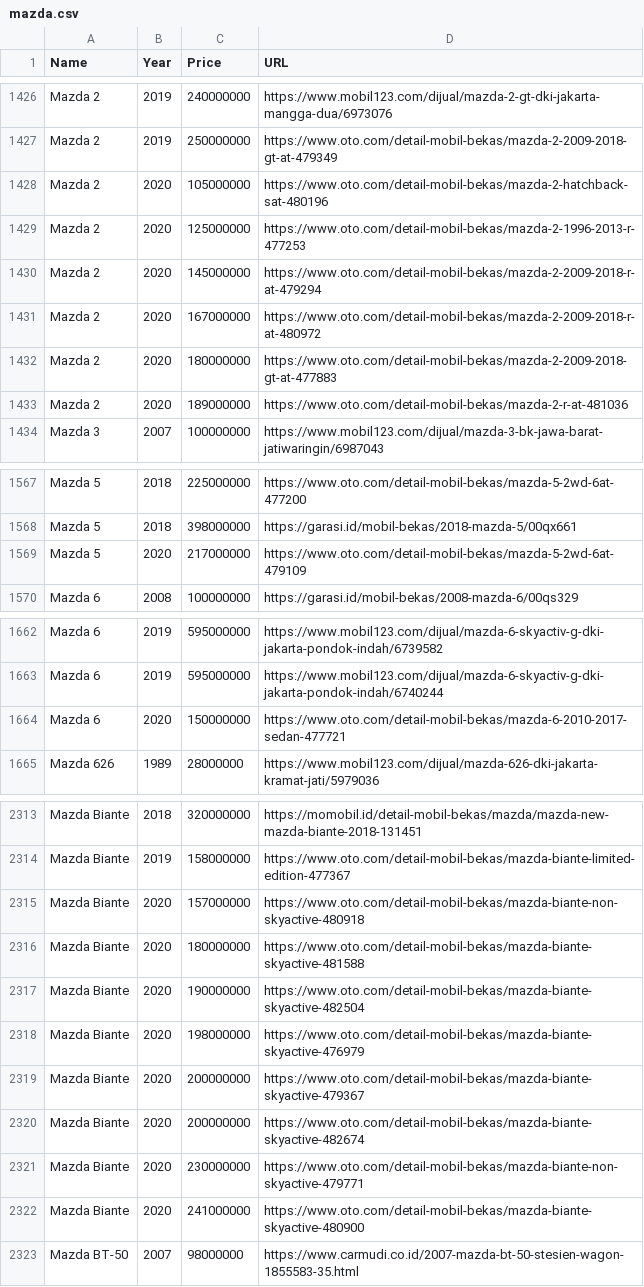
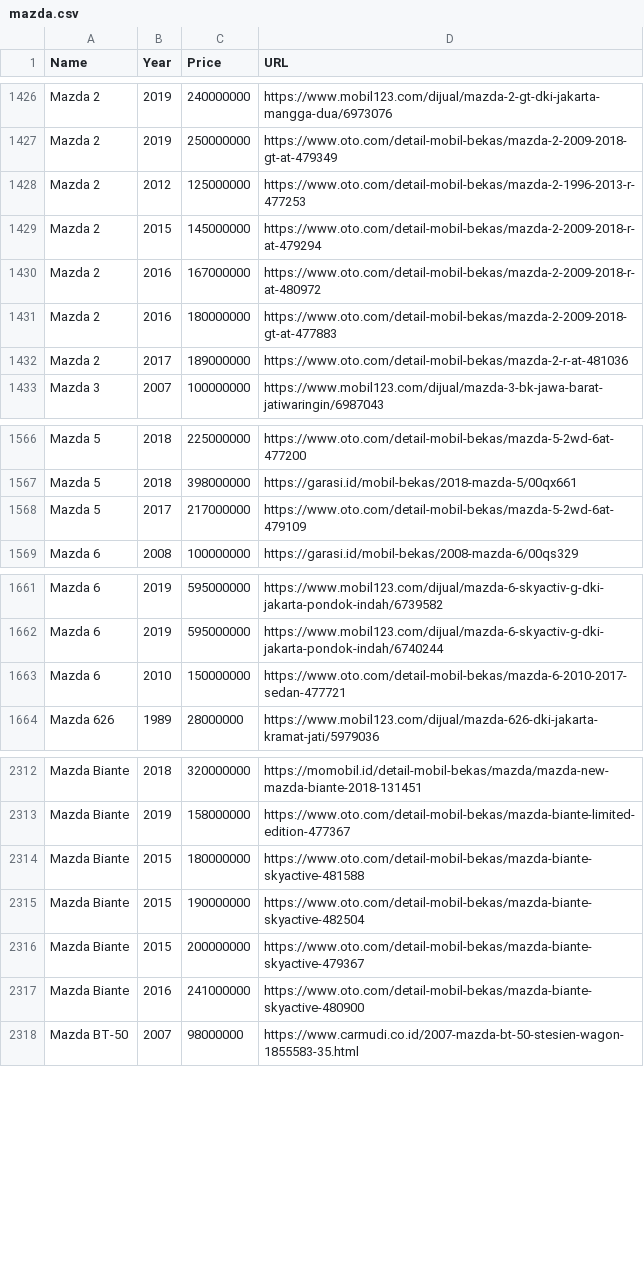
Before and after one commit to royyanbach/id-car-stats, a CSV file: docs/sources/mazda.csv, drawn as a sheet; only a part is shown, gaps mark what is left out; the diff covers the shown part only.

Commit message:
Fix price from oto

```diff
--- a/docs/sources/mazda.csv
+++ b/docs/sources/mazda.csv
@@ -1427,8 +1427,7 @@ Mazda 2,2019,240000000,https://www.mobil123.com/dijual/mazda-2-gt-dki-jakarta-ma
 Mazda 2,2019,250000000,https://www.oto.com/detail-mobil-bekas/mazda-2-2009-2018-gt-at-479349
-Mazda 2,2020,105000000,https://www.oto.com/detail-mobil-bekas/mazda-2-hatchback-sat-480196
-Mazda 2,2020,125000000,https://www.oto.com/detail-mobil-bekas/mazda-2-1996-2013-r-477253
-Mazda 2,2020,145000000,https://www.oto.com/detail-mobil-bekas/mazda-2-2009-2018-r-at-479294
-Mazda 2,2020,167000000,https://www.oto.com/detail-mobil-bekas/mazda-2-2009-2018-r-at-480972
-Mazda 2,2020,180000000,https://www.oto.com/detail-mobil-bekas/mazda-2-2009-2018-gt-at-477883
-Mazda 2,2020,189000000,https://www.oto.com/detail-mobil-bekas/mazda-2-r-at-481036
+Mazda 2,2012,125000000,https://www.oto.com/detail-mobil-bekas/mazda-2-1996-2013-r-477253
+Mazda 2,2015,145000000,https://www.oto.com/detail-mobil-bekas/mazda-2-2009-2018-r-at-479294
+Mazda 2,2016,167000000,https://www.oto.com/detail-mobil-bekas/mazda-2-2009-2018-r-at-480972
+Mazda 2,2016,180000000,https://www.oto.com/detail-mobil-bekas/mazda-2-2009-2018-gt-at-477883
+Mazda 2,2017,189000000,https://www.oto.com/detail-mobil-bekas/mazda-2-r-at-481036
 Mazda 3,2007,100000000,https://www.mobil123.com/dijual/mazda-3-bk-jawa-barat-jatiwaringin/6987043
@@ -1568,3 +1567,3 @@ Mazda 5,2018,225000000,https://www.oto.com/detail-mobil-bekas/mazda-5-2wd-6at-47
 Mazda 5,2018,398000000,https://garasi.id/mobil-bekas/2018-mazda-5/00qx661
-Mazda 5,2020,217000000,https://www.oto.com/detail-mobil-bekas/mazda-5-2wd-6at-479109
+Mazda 5,2017,217000000,https://www.oto.com/detail-mobil-bekas/mazda-5-2wd-6at-479109
 Mazda 6,2008,100000000,https://garasi.id/mobil-bekas/2008-mazda-6/00qs329
@@ -1663,3 +1662,3 @@ Mazda 6,2019,595000000,https://www.mobil123.com/dijual/mazda-6-skyactiv-g-dki-ja
 Mazda 6,2019,595000000,https://www.mobil123.com/dijual/mazda-6-skyactiv-g-dki-jakarta-pondok-indah/6740244
-Mazda 6,2020,150000000,https://www.oto.com/detail-mobil-bekas/mazda-6-2010-2017-sedan-477721
+Mazda 6,2010,150000000,https://www.oto.com/detail-mobil-bekas/mazda-6-2010-2017-sedan-477721
 Mazda 626,1989,28000000,https://www.mobil123.com/dijual/mazda-626-dki-jakarta-kramat-jati/5979036
@@ -2314,10 +2313,6 @@ Mazda Biante,2018,320000000,https://momobil.id/detail-mobil-bekas/mazda/mazda-ne
 Mazda Biante,2019,158000000,https://www.oto.com/detail-mobil-bekas/mazda-biante-limited-edition-477367
-Mazda Biante,2020,157000000,https://www.oto.com/detail-mobil-bekas/mazda-biante-non-skyactive-480918
-Mazda Biante,2020,180000000,https://www.oto.com/detail-mobil-bekas/mazda-biante-skyactive-481588
-Mazda Biante,2020,190000000,https://www.oto.com/detail-mobil-bekas/mazda-biante-skyactive-482504
-Mazda Biante,2020,198000000,https://www.oto.com/detail-mobil-bekas/mazda-biante-skyactive-476979
-Mazda Biante,2020,200000000,https://www.oto.com/detail-mobil-bekas/mazda-biante-skyactive-479367
-Mazda Biante,2020,200000000,https://www.oto.com/detail-mobil-bekas/mazda-biante-skyactive-482674
-Mazda Biante,2020,230000000,https://www.oto.com/detail-mobil-bekas/mazda-biante-non-skyactive-479771
-Mazda Biante,2020,241000000,https://www.oto.com/detail-mobil-bekas/mazda-biante-skyactive-480900
+Mazda Biante,2015,180000000,https://www.oto.com/detail-mobil-bekas/mazda-biante-skyactive-481588
+Mazda Biante,2015,190000000,https://www.oto.com/detail-mobil-bekas/mazda-biante-skyactive-482504
+Mazda Biante,2015,200000000,https://www.oto.com/detail-mobil-bekas/mazda-biante-skyactive-479367
+Mazda Biante,2016,241000000,https://www.oto.com/detail-mobil-bekas/mazda-biante-skyactive-480900
 Mazda BT-50,2007,98000000,https://www.carmudi.co.id/2007-mazda-bt-50-stesien-wagon-1855583-35.html
```
Also changed, not shown: 1 edited cell elsewhere in this file, web/sources/mazda.csv.
